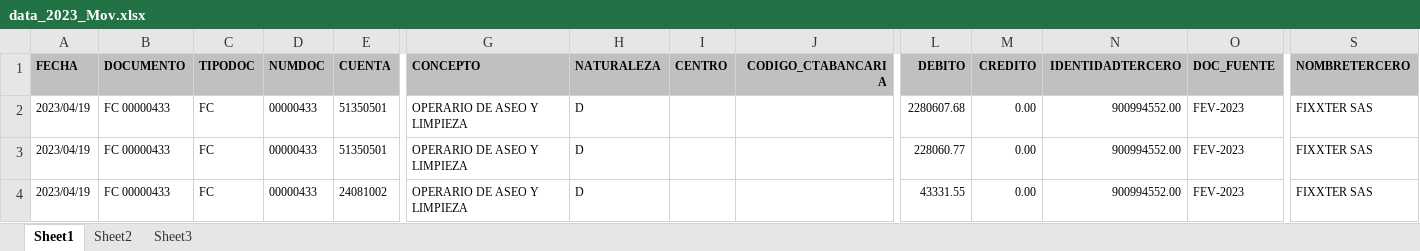
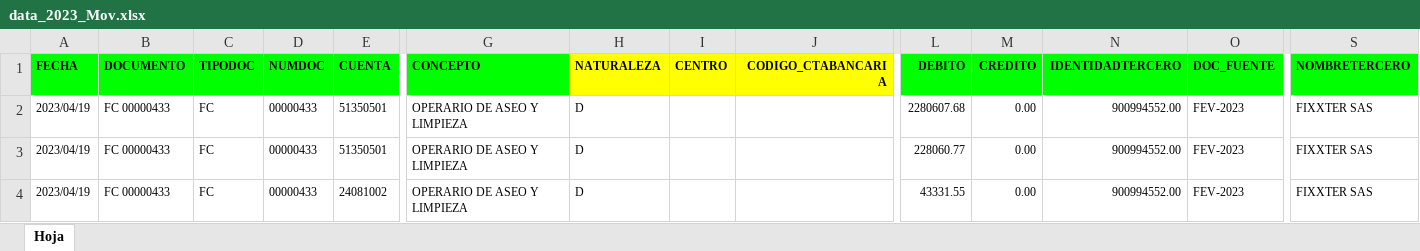
Before and after one commit to rosillogithub/Flujo_Caja_Directo, an Excel workbook: Pry_Datos/data_2023_Mov.xlsx, sheet Hoja, drawn as a sheet; only a part is shown, gaps mark what is left out; values as stored, in another font and other column widths than the file's, no borders; the diff covers the shown part only; the diff names each change by its address in the sheet, - before the commit and + after, or states it on an @@ line.

Commit message:
modelo de actualización de tablas en base de datos

```diff
--- a/Pry_Datos/data_2023_Mov.xlsx (sheet Hoja)
+++ b/Pry_Datos/data_2023_Mov.xlsx (sheet Hoja)
-sheet tab: Sheet1
+sheet tab: Hoja
-sheet tab: Sheet2
-sheet tab: Sheet3
-A1:E1 fill: #C0C0C0
+A1:E1 fill: #00FF00
-G1 fill: #C0C0C0
+G1 fill: #00FF00
-H1:J1 fill: #C0C0C0
+H1:J1 fill: #FFFF00
-L1:O1 fill: #C0C0C0
+L1:O1 fill: #00FF00
-S1 fill: #C0C0C0
+S1 fill: #00FF00
```
Also changed, not shown: cell formats elsewhere in this sheet, 4 other files.
